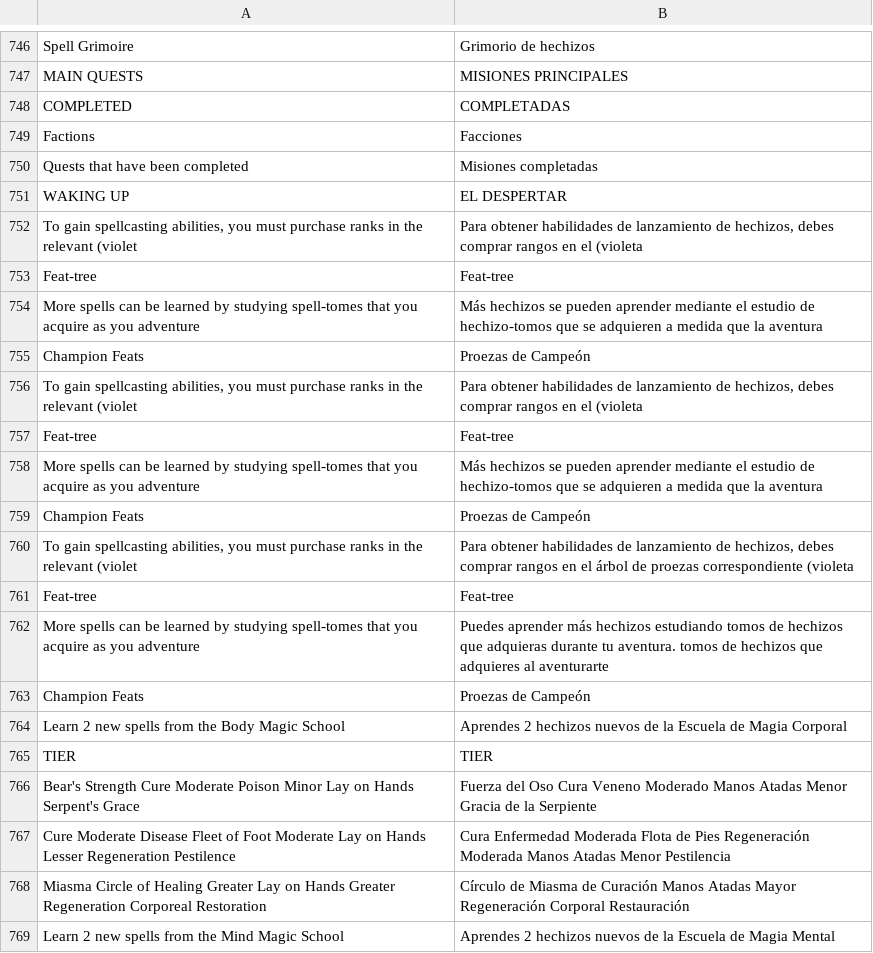
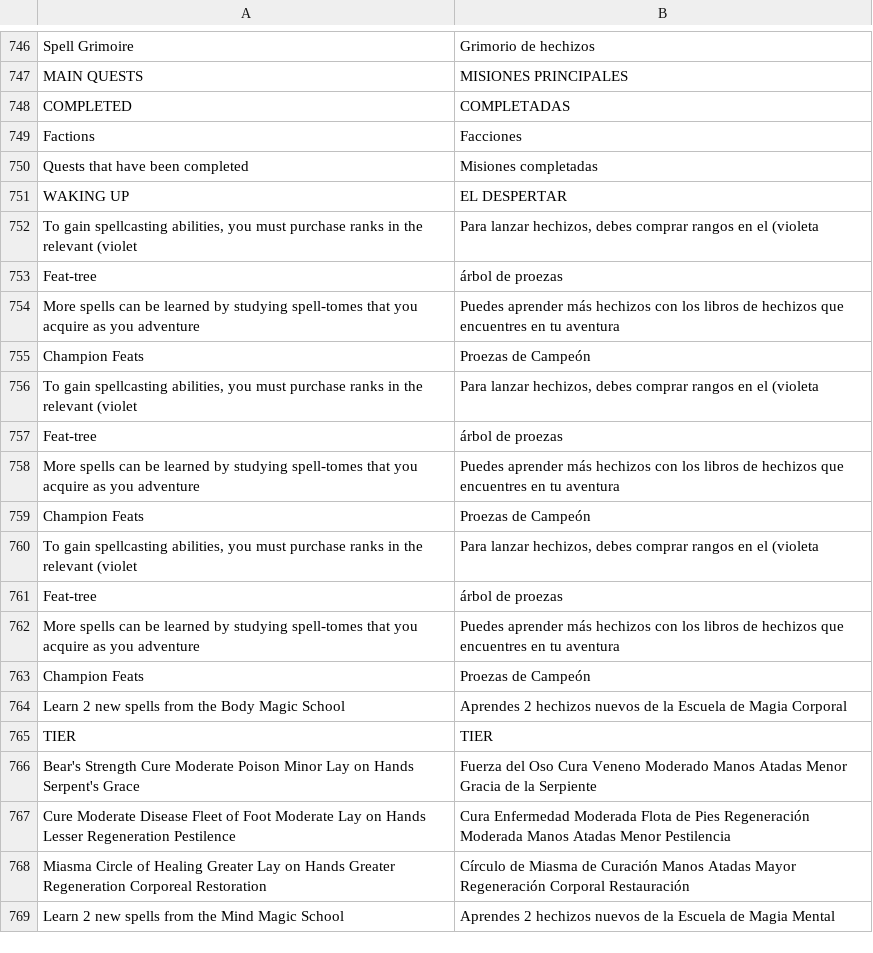
Before and after one commit to Nahsev/SKALD-TranslationMod, a CSV file: languages/Spanish/translations/need_translate.csv, drawn as a sheet; only a part is shown, gaps mark what is left out.

```diff
--- a/languages/Spanish/translations/need_translate.csv
+++ b/languages/Spanish/translations/need_translate.csv
@@ -751,13 +751,13 @@ Quests that have been completed,Misiones completadas
 WAKING UP,EL DESPERTAR
-"To gain spellcasting abilities, you must purchase ranks in the relevant (violet","Para obtener habilidades de lanzamiento de hechizos, debes comprar rangos en el (violeta"
-Feat-tree,Feat-tree
-More spells can be learned by studying spell-tomes that you acquire as you adventure,Más hechizos se pueden aprender mediante el estudio de hechizo-tomos que se adquieren a medida que la aventura
+"To gain spellcasting abilities, you must purchase ranks in the relevant (violet","Para lanzar hechizos, debes comprar rangos en el (violeta"
+Feat-tree,árbol de proezas
+More spells can be learned by studying spell-tomes that you acquire as you adventure,Puedes aprender más hechizos con los libros de hechizos que encuentres en tu aventura
 Champion Feats,Proezas de Campeón
-"To gain spellcasting abilities, you must purchase ranks in the relevant (violet","Para obtener habilidades de lanzamiento de hechizos, debes comprar rangos en el (violeta"
-Feat-tree,Feat-tree
-More spells can be learned by studying spell-tomes that you acquire as you adventure,Más hechizos se pueden aprender mediante el estudio de hechizo-tomos que se adquieren a medida que la aventura
+"To gain spellcasting abilities, you must purchase ranks in the relevant (violet","Para lanzar hechizos, debes comprar rangos en el (violeta"
+Feat-tree,árbol de proezas
+More spells can be learned by studying spell-tomes that you acquire as you adventure,Puedes aprender más hechizos con los libros de hechizos que encuentres en tu aventura
 Champion Feats,Proezas de Campeón
-"To gain spellcasting abilities, you must purchase ranks in the relevant (violet","Para obtener habilidades de lanzamiento de hechizos, debes comprar rangos en el árbol de proezas correspondiente (violeta"
-Feat-tree,Feat-tree
-More spells can be learned by studying spell-tomes that you acquire as you adventure,Puedes aprender más hechizos estudiando tomos de hechizos que adquieras durante tu aventura. tomos de hechizos que adquieres al aventurarte
+"To gain spellcasting abilities, you must purchase ranks in the relevant (violet","Para lanzar hechizos, debes comprar rangos en el (violeta"
+Feat-tree,árbol de proezas
+More spells can be learned by studying spell-tomes that you acquire as you adventure,Puedes aprender más hechizos con los libros de hechizos que encuentres en tu aventura
 Champion Feats,Proezas de Campeón
```
